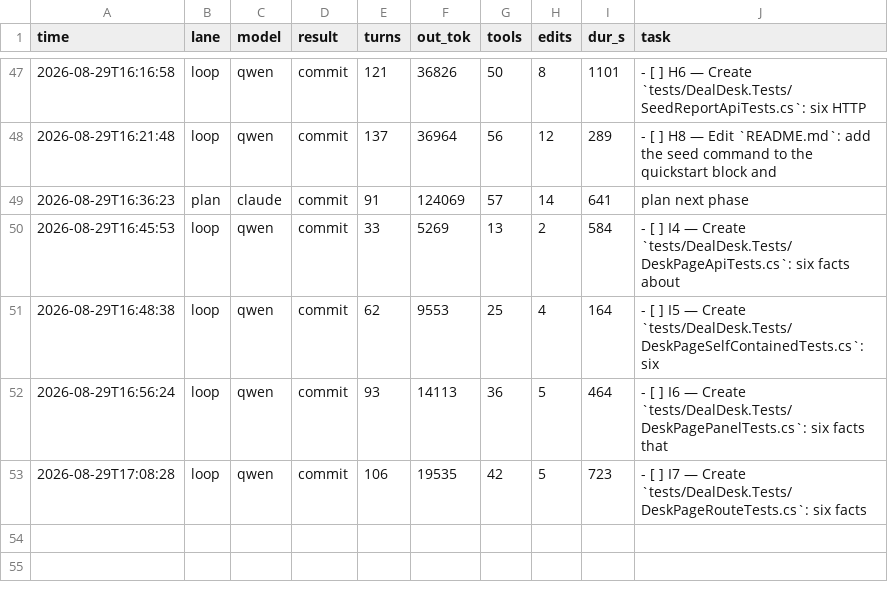
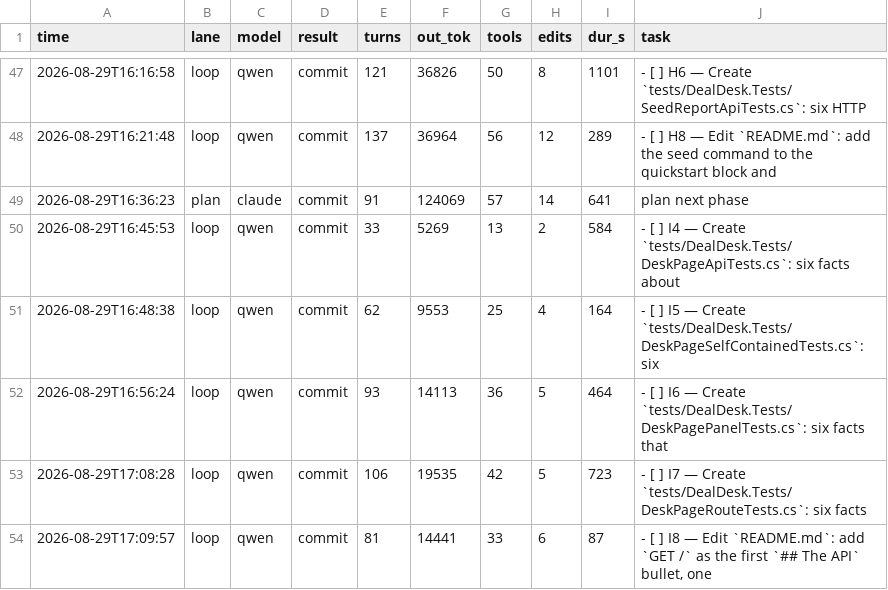
Before and after one commit to HTC-56/dealdesk, a TSV file: loop-ledger.tsv, drawn as a sheet; only a part is shown, gaps mark what is left out.

Commit message:
chore(loop): sweep-commit stranded work after task: I8 — Edit `README.md`: add `GET /` as the first `## The API` bullet, one

```diff
--- a/loop-ledger.tsv
+++ b/loop-ledger.tsv
@@ -53 +53,2 @@ time	lane	model	result	turns	out_tok	tools	edits	dur_s	task
 2026-08-29T17:08:28	loop	qwen	commit	106	19535	42	5	723	- [ ] I7 — Create `tests/DealDesk.Tests/DeskPageRouteTests.cs`: six facts
+2026-08-29T17:09:57	loop	qwen	commit	81	14441	33	6	87	- [ ] I8 — Edit `README.md`: add `GET /` as the first `## The API` bullet, one
```
Also changed, not shown: 1 other file.
